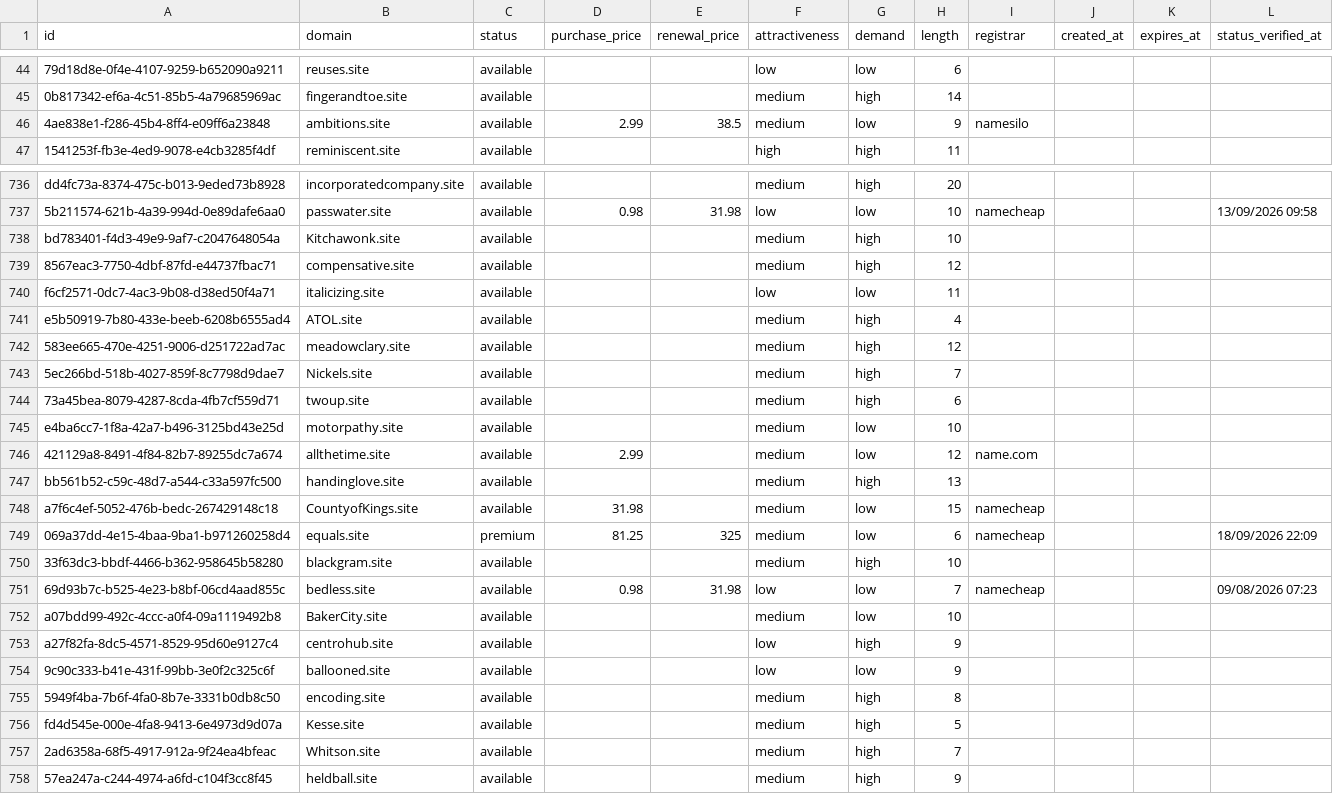
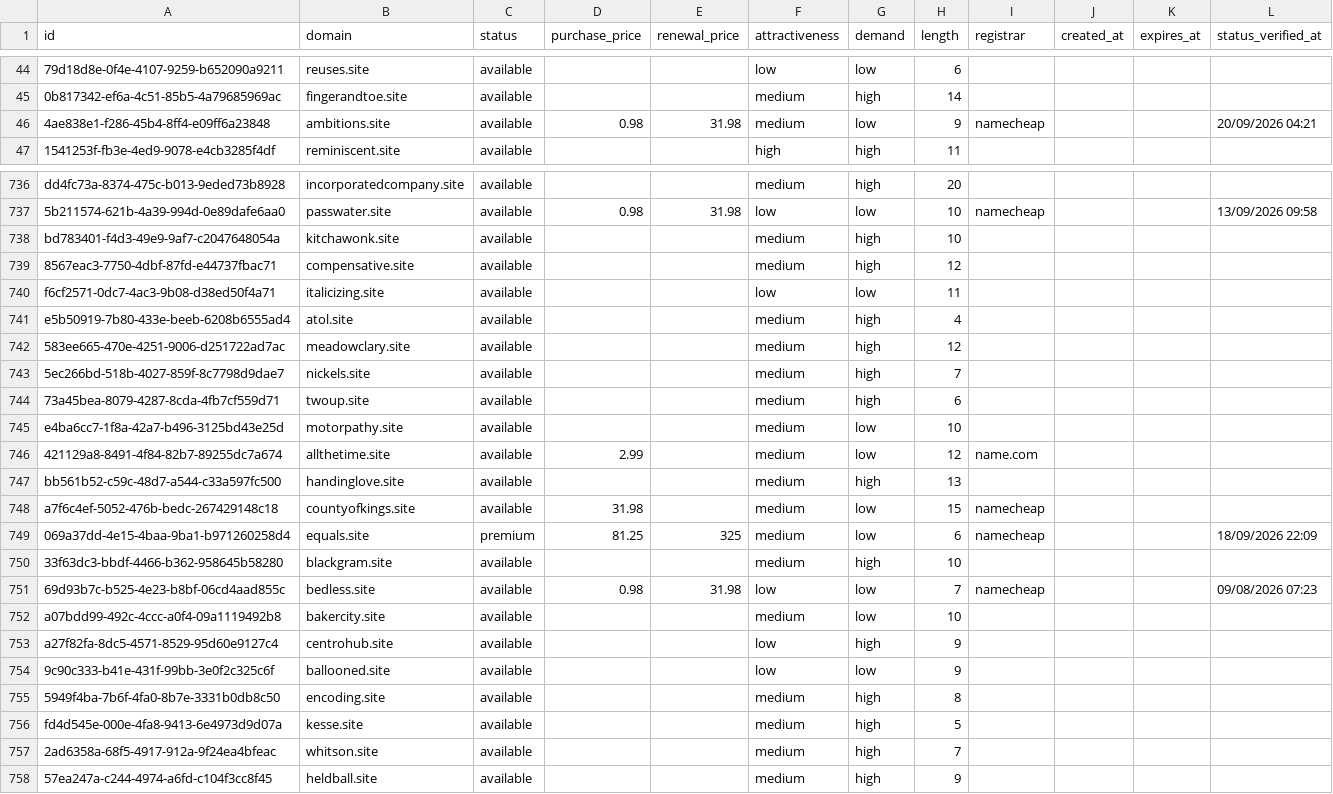
Before and after one commit to UniqueDomains/site-oneword-domains, a CSV file: site.csv, drawn as a sheet; only a part is shown, gaps mark what is left out; the diff covers the shown part only; the diff names each change by its address in the sheet, - before the commit and + after, or states it on an @@ line.

Commit message:
Domains update

```diff
--- a/site.csv
+++ b/site.csv
-D46 (purchase_price): 2.99
+D46 (purchase_price): 0.98
-E46 (renewal_price): 38.5
+E46 (renewal_price): 31.98
-I46 (registrar): namesilo
+I46 (registrar): namecheap
-L46 (status_verified_at): (empty)
+L46 (status_verified_at): 20/09/2026 04:21
-B738 (domain): Kitchawonk.site
+B738 (domain): kitchawonk.site
-B741 (domain): ATOL.site
+B741 (domain): atol.site
-B743 (domain): Nickels.site
+B743 (domain): nickels.site
-B748 (domain): CountyofKings.site
+B748 (domain): countyofkings.site
-B752 (domain): BakerCity.site
+B752 (domain): bakercity.site
-B756 (domain): Kesse.site
+B756 (domain): kesse.site
-B757 (domain): Whitson.site
+B757 (domain): whitson.site
```
Also changed, not shown: 140 edited cells elsewhere in this file, 4 other files.
